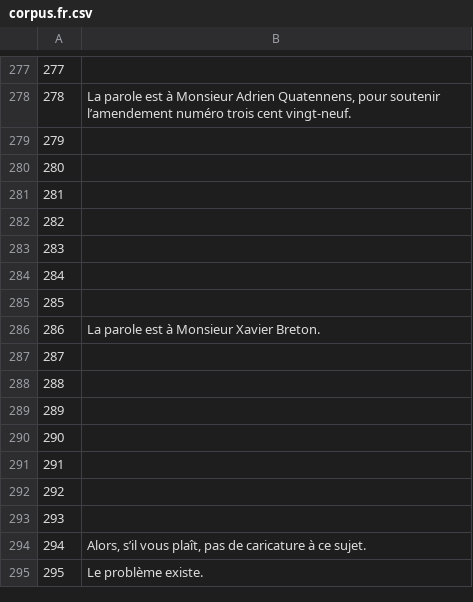
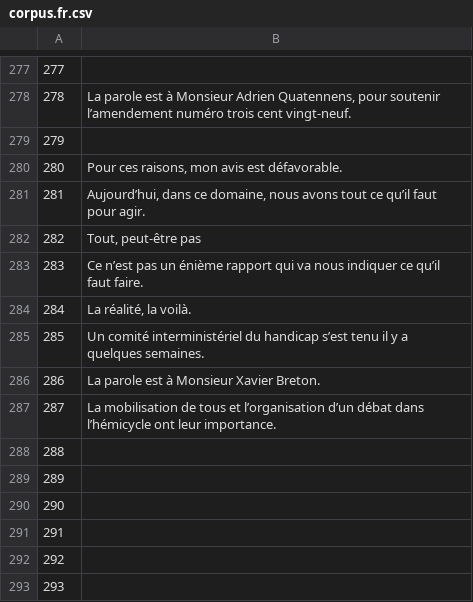
Before and after one commit to common-voice/cv-global-sprint-sentences, a CSV file: corpus.fr.csv, drawn as a sheet; only a part is shown, gaps mark what is left out; the shorter side is filled out with more unchanged rows.

Commit message:
New translations corpus.csv (French)

```diff
--- a/corpus.fr.csv
+++ b/corpus.fr.csv
@@ -279,10 +279,10 @@
 "279",""
-"280",""
-"281",""
-"282",""
-"283",""
-"284",""
-"285",""
+"280","Pour ces raisons, mon avis est défavorable."
+"281","Aujourd’hui, dans ce domaine, nous avons tout ce qu’il faut pour agir."
+"282","Tout, peut-être pas"
+"283","Ce n’est pas un énième rapport qui va nous indiquer ce qu’il faut faire."
+"284","La réalité, la voilà."
+"285","Un comité interministériel du handicap s’est tenu il y a quelques semaines."
 "286","La parole est à Monsieur Xavier Breton."
-"287",""
+"287","La mobilisation de tous et l’organisation d’un débat dans l’hémicycle ont leur importance."
 "288",""
```
